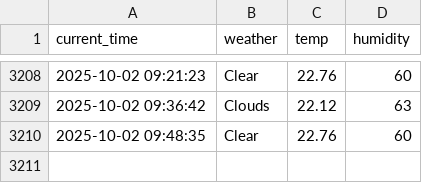
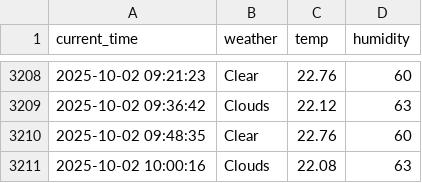
Before and after one commit to jiyeon522/weather, a CSV file: seoul_weather.csv, drawn as a sheet; only a part is shown, gaps mark what is left out.

```diff
--- a/seoul_weather.csv
+++ b/seoul_weather.csv
@@ -3210 +3210,2 @@ current_time,weather,temp,humidity
 2025-10-02 09:48:35,Clear,22.76,60
+2025-10-02 10:00:16,Clouds,22.08,63
```
